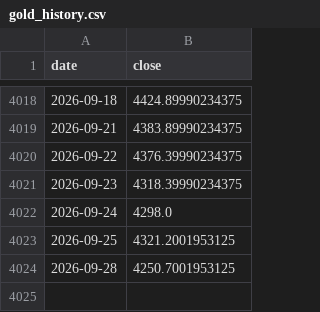
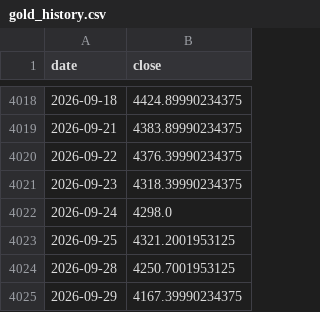
Before and after one commit to GeorgeZhang-0378/2026_summer_internship, a CSV file: docs/predictor/data/gold_history.csv, drawn as a sheet; only a part is shown, gaps mark what is left out.

```diff
--- a/docs/predictor/data/gold_history.csv
+++ b/docs/predictor/data/gold_history.csv
@@ -4024 +4024,2 @@ date,close
 2026-09-28,4250.7001953125
+2026-09-29,4167.39990234375
```
Also changed, not shown: docs/shgold/data/shgold_factors.csv, 5 other files.
